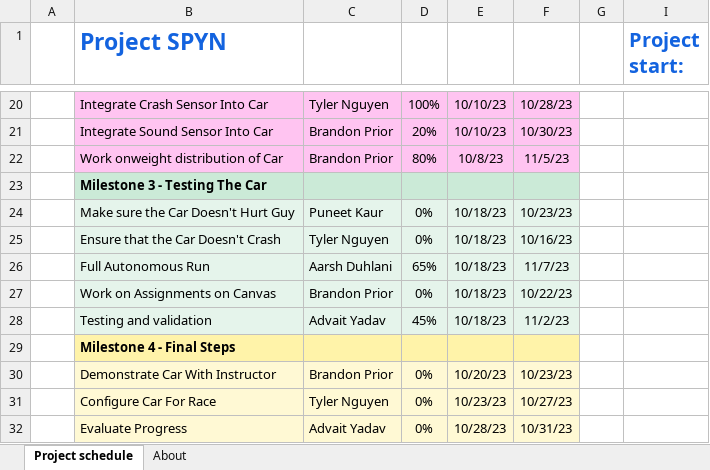
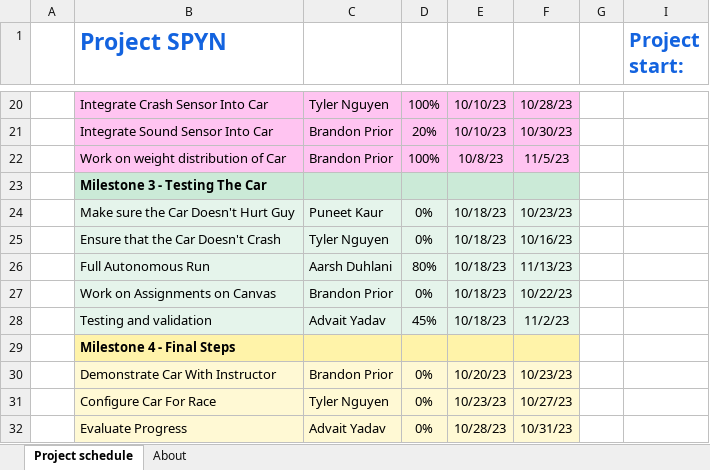
Before and after one commit to IWantToHelp/FSE-100-Team-4-Sheibanian, an Excel workbook: Project Spyn Gantt Chart.xlsx, sheet Project schedule, drawn as a sheet; only a part is shown, gaps mark what is left out; values as stored, in another font and other column widths than the file's, no borders; conditional formats not drawn; the diff names each change by its address in the sheet, - before the commit and + after, or states it on an @@ line.

Commit message:
Updated control.m and the Gantt chart
The code should be mostly autonomous, just need to adjust some variables such as distance from wall and such.

```diff
--- a/Project Spyn Gantt Chart.xlsx (sheet Project schedule)
+++ b/Project Spyn Gantt Chart.xlsx (sheet Project schedule)
-B22 (Project SPYN): Work onweight distribution of Car
+B22 (Project SPYN): Work on weight distribution of Car
-D22: 80%
+D22: 100%
-D26: 65%
+D26: 80%
-F26: 11/7/23
+F26: 11/13/23
```
Also changed, not shown: 2 other files.
